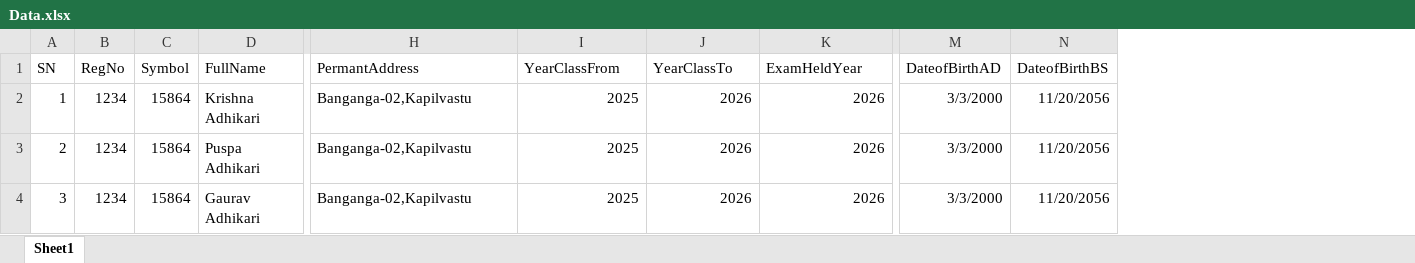
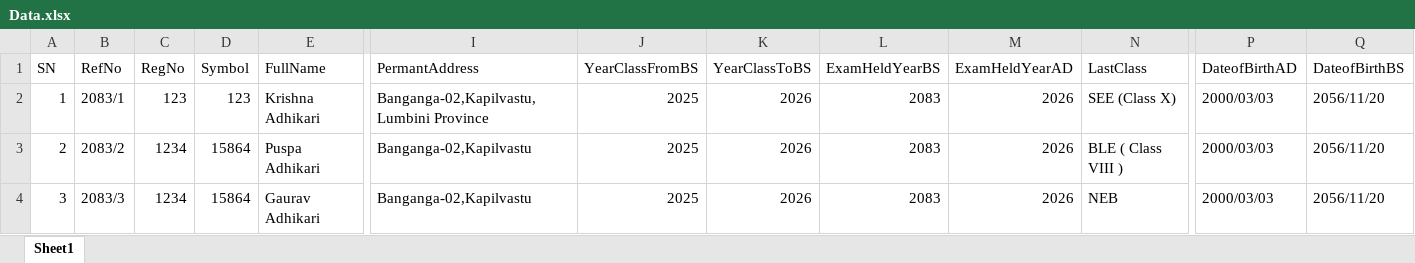
Before and after one commit to TheGauravAdhikari/charactertransfercertificate, an Excel workbook: Data.xlsx, sheet Sheet1, drawn as a sheet; only a part is shown, gaps mark what is left out; values as stored, in another font and other column widths than the file's, no borders; addresses are those after the commit; the diff names each change by its address in the sheet, - before the commit and + after, or states it on an @@ line.

```diff
--- a/Data.xlsx (sheet Sheet1)
+++ b/Data.xlsx (sheet Sheet1)
+column B (RefNo), rows 2-4: 2083/1 | 2083/2 | 2083/3
+column L (ExamHeldYearBS), rows 2-4: all 2083
+column N (LastClass), rows 2-4: SEE (Class X) | BLE ( Class VIII ) | NEB
-J1: YearClassFrom
+J1: YearClassFromBS
-K1: YearClassTo
+K1: YearClassToBS
-M1: ExamHeldYear
+M1: ExamHeldYearAD
-C2 (RegNo): 1234
+C2 (RegNo): 123
-D2 (Symbol): 15864
+D2 (Symbol): 123
-I2 (PermantAddress): Banganga-02,Kapilvastu
+I2 (PermantAddress): Banganga-02,Kapilvastu,Lumbini Province
-P2:P4 (DateofBirthAD): 3/3/2000
+P2:P4 (DateofBirthAD): 2000/03/03
-Q2:Q4 (DateofBirthBS): 11/20/2056
+Q2:Q4 (DateofBirthBS): 2056/11/20
```
Also changed, not shown: 4 other files.
